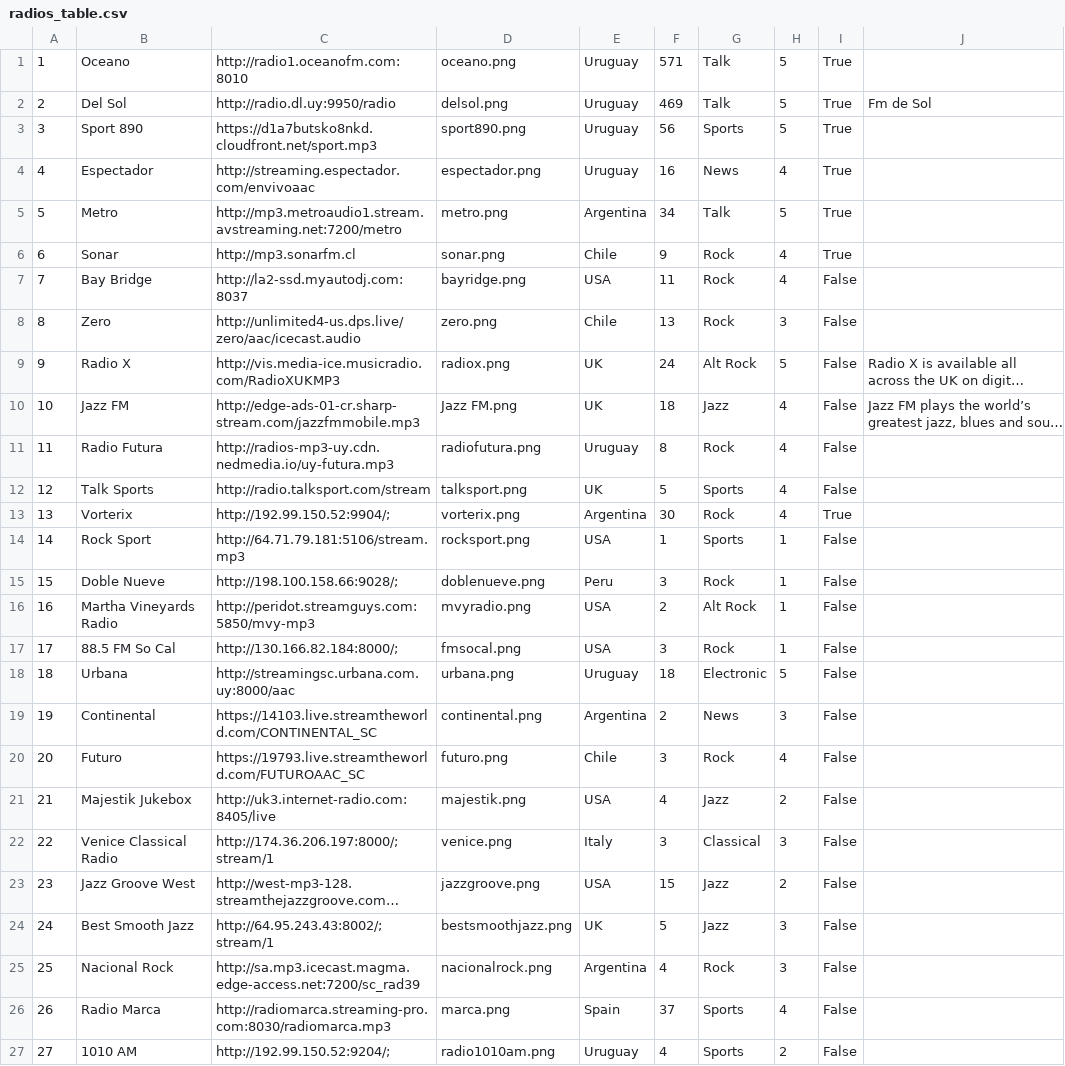
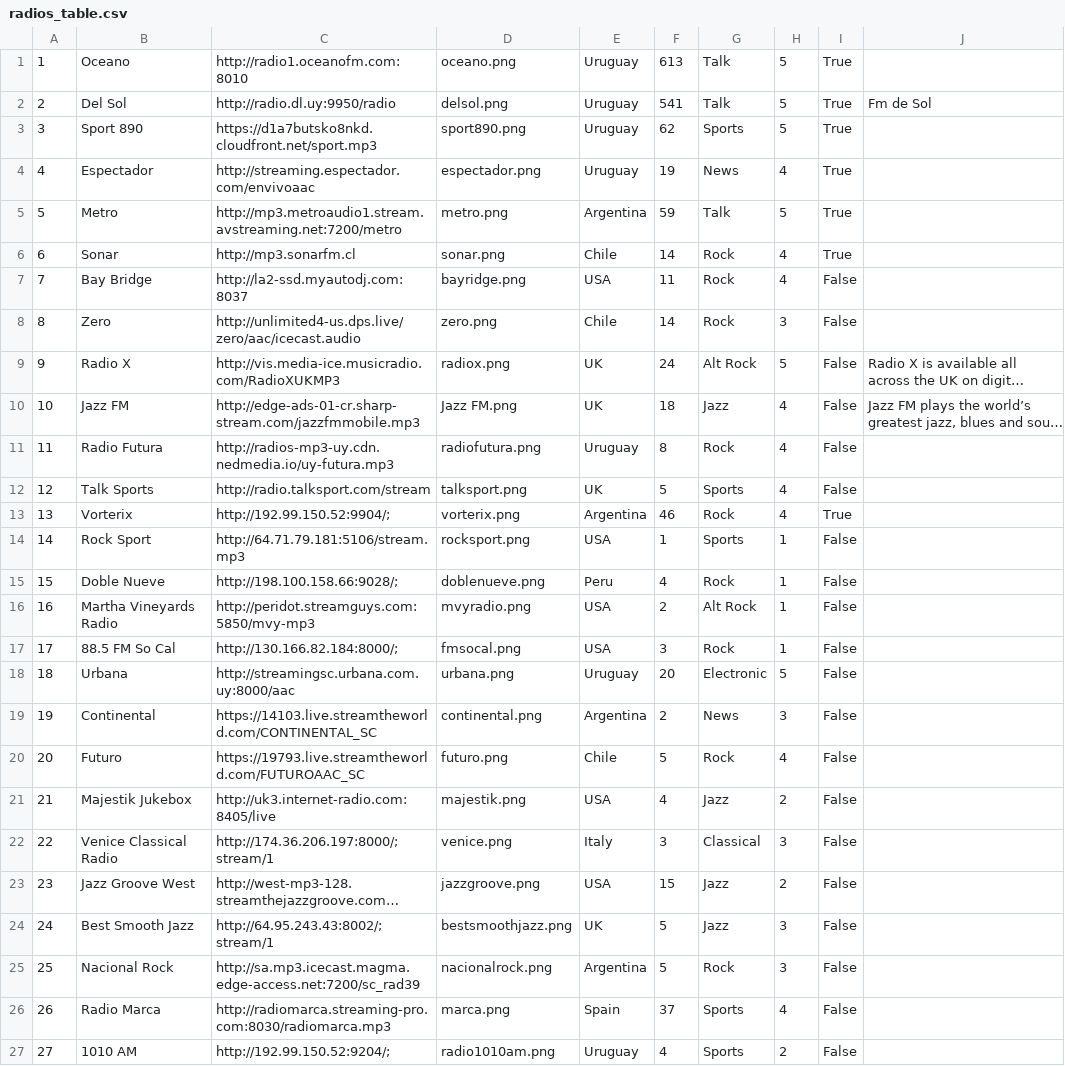
Before and after one commit to Rodolfo-Rodriguez/radio-v2, a CSV file: database/csv_data/radios_table.csv, drawn as a sheet; only a part is shown; long unchanged cells end in …; the diff covers the shown part only; the diff names each change by its address in the sheet, - before the commit and + after, or states it on an @@ line.

```diff
--- a/database/csv_data/radios_table.csv
+++ b/database/csv_data/radios_table.csv
-F1: 571
+F1: 613
-F2: 469
+F2: 541
-F3: 56
+F3: 62
-F4: 16
+F4: 19
-F5: 34
+F5: 59
-F6: 9
+F6: 14
-F8: 13
+F8: 14
-F13: 30
+F13: 46
-F15: 3
+F15: 4
-F18: 18
+F18: 20
-F20: 3
+F20: 5
-F25: 4
+F25: 5
```
Also changed, not shown: 11 edited cells elsewhere in this file, database/csv_data/artist_link_table.csv, database/csv_data/podcast_link_table.csv, 46 other files.
